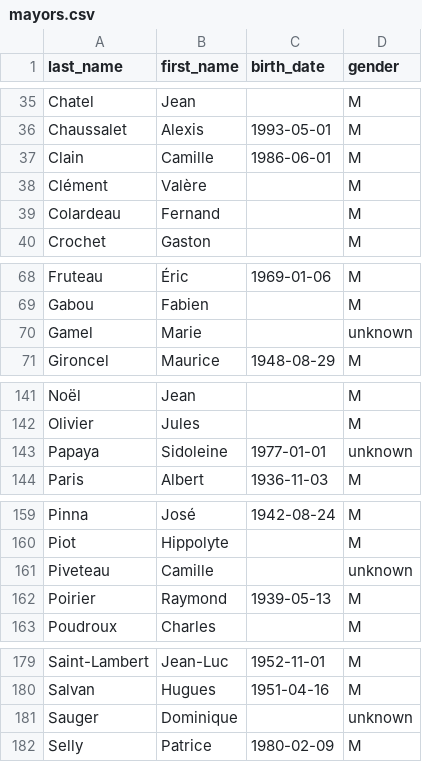
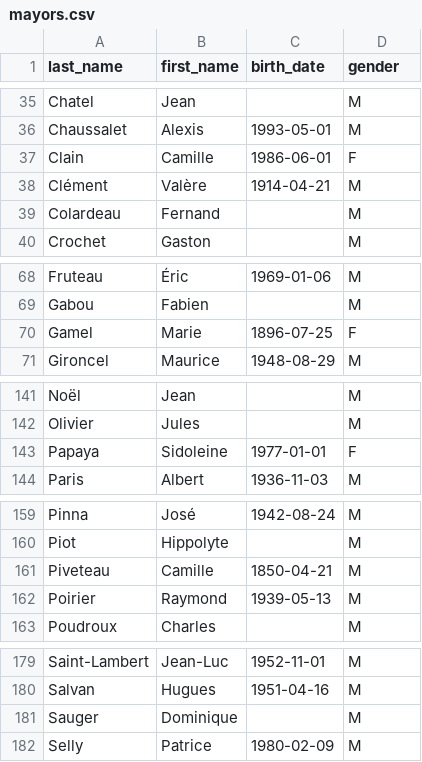
Before and after one commit to sysdevrun/db-maires-la-reunion, a CSV file: data/mayors.csv, drawn as a sheet; only a part is shown, gaps mark what is left out.

```diff
--- a/data/mayors.csv
+++ b/data/mayors.csv
@@ -36,4 +36,4 @@ Chatel,Jean,,M
 Chaussalet,Alexis,1993-05-01,M
-Clain,Camille,1986-06-01,M
-Clément,Valère,,M
+Clain,Camille,1986-06-01,F
+Clément,Valère,1914-04-21,M
 Colardeau,Fernand,,M
@@ -69,3 +69,3 @@ Fruteau,Éric,1969-01-06,M
 Gabou,Fabien,,M
-Gamel,Marie,,unknown
+Gamel,Marie,1896-07-25,F
 Gironcel,Maurice,1948-08-29,M
@@ -142,3 +142,3 @@ Noël,Jean,,M
 Olivier,Jules,,M
-Papaya,Sidoleine,1977-01-01,unknown
+Papaya,Sidoleine,1977-01-01,F
 Paris,Albert,1936-11-03,M
@@ -160,3 +160,3 @@ Pinna,José,1942-08-24,M
 Piot,Hippolyte,,M
-Piveteau,Camille,,unknown
+Piveteau,Camille,1850-04-21,M
 Poirier,Raymond,1939-05-13,M
@@ -180,3 +180,3 @@ Saint-Lambert,Jean-Luc,1952-11-01,M
 Salvan,Hugues,1951-04-16,M
-Sauger,Dominique,,unknown
+Sauger,Dominique,,M
 Selly,Patrice,1980-02-09,M
```
